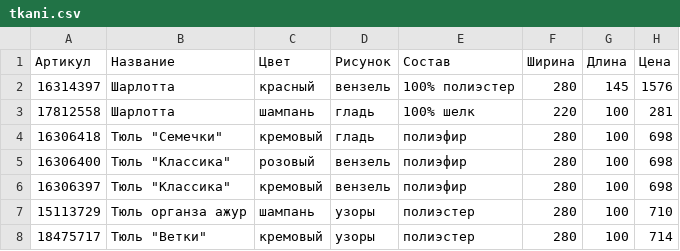
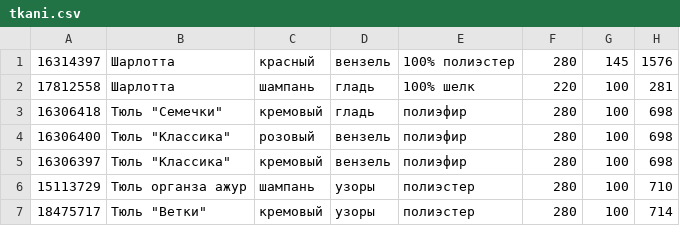
Before and after one commit to goru00/SQL_homework, a CSV file: sessiya one/tkani.csv, drawn as a sheet; only a part is shown.

```diff
--- a/sessiya one/tkani.csv
+++ b/sessiya one/tkani.csv
@@ -1,2 +1 @@
-Артикул;Название;Цвет;Рисунок;Состав;Ширина;Длина;Цена
 16314397;Шарлотта;красный;вензель;100% полиэстер;280;145;1576
```
Also changed, not shown: sessiya one/izdeliya.csv.
